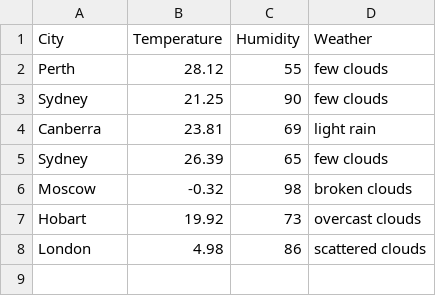
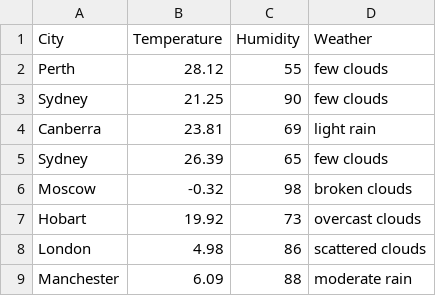
Before and after one commit to ctwizzzy/AssesmentTask1Repository, a CSV file: history.csv, drawn as a sheet.

```diff
--- a/history.csv
+++ b/history.csv
@@ -8 +8,2 @@ Hobart,19.92,73,overcast clouds
 London,4.98,86,scattered clouds
+Manchester,6.09,88,moderate rain
```
Also changed, not shown: 1 other file.
